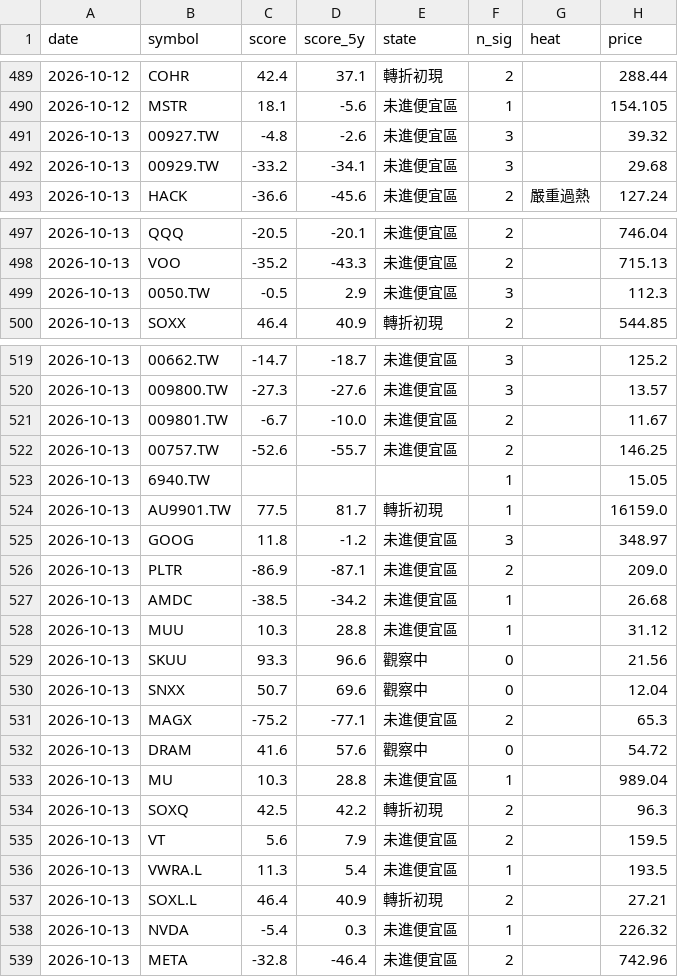
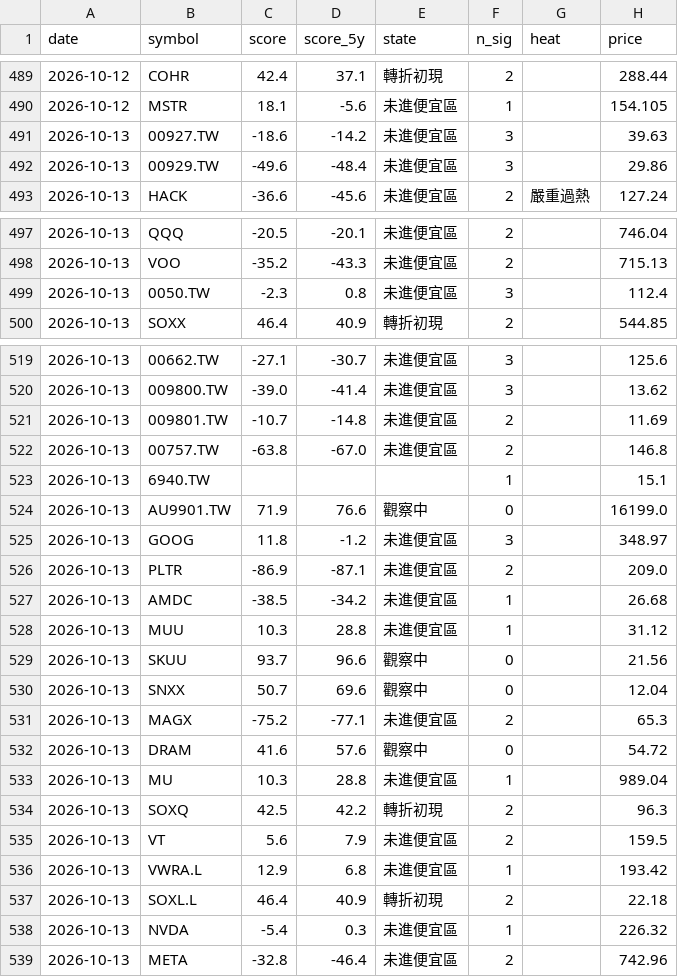
Before and after one commit to BeckWang888/cheap-dashboard, a CSV file: state/signal_log.csv, drawn as a sheet; only a part is shown, gaps mark what is left out; the diff covers the shown part only.

```diff
--- a/state/signal_log.csv
+++ b/state/signal_log.csv
@@ -490,4 +490,4 @@ date,symbol,score,score_5y,state,n_sig,heat,price
 2026-10-12,MSTR,18.1,-5.6,未進便宜區,1,,154.105
-2026-10-13,00927.TW,-4.8,-2.6,未進便宜區,3,,39.32
-2026-10-13,00929.TW,-33.2,-34.1,未進便宜區,3,,29.68
+2026-10-13,00927.TW,-18.6,-14.2,未進便宜區,3,,39.63
+2026-10-13,00929.TW,-49.6,-48.4,未進便宜區,3,,29.86
 2026-10-13,HACK,-36.6,-45.6,未進便宜區,2,嚴重過熱,127.24
@@ -498,3 +498,3 @@ date,symbol,score,score_5y,state,n_sig,heat,price
 2026-10-13,VOO,-35.2,-43.3,未進便宜區,2,,715.13
-2026-10-13,0050.TW,-0.5,2.9,未進便宜區,3,,112.3
+2026-10-13,0050.TW,-2.3,0.8,未進便宜區,3,,112.4
 2026-10-13,SOXX,46.4,40.9,轉折初現,2,,544.85
@@ -519,7 +519,7 @@ date,symbol,score,score_5y,state,n_sig,heat,price
-2026-10-13,00662.TW,-14.7,-18.7,未進便宜區,3,,125.2
-2026-10-13,009800.TW,-27.3,-27.6,未進便宜區,3,,13.57
-2026-10-13,009801.TW,-6.7,-10.0,未進便宜區,2,,11.67
-2026-10-13,00757.TW,-52.6,-55.7,未進便宜區,2,,146.25
-2026-10-13,6940.TW,,,,1,,15.05
-2026-10-13,AU9901.TW,77.5,81.7,轉折初現,1,,16159.0
+2026-10-13,00662.TW,-27.1,-30.7,未進便宜區,3,,125.6
+2026-10-13,009800.TW,-39.0,-41.4,未進便宜區,3,,13.62
+2026-10-13,009801.TW,-10.7,-14.8,未進便宜區,2,,11.69
+2026-10-13,00757.TW,-63.8,-67.0,未進便宜區,2,,146.8
+2026-10-13,6940.TW,,,,1,,15.1
+2026-10-13,AU9901.TW,71.9,76.6,觀察中,0,,16199.0
 2026-10-13,GOOG,11.8,-1.2,未進便宜區,3,,348.97
@@ -528,3 +528,3 @@ date,symbol,score,score_5y,state,n_sig,heat,price
 2026-10-13,MUU,10.3,28.8,未進便宜區,1,,31.12
-2026-10-13,SKUU,93.3,96.6,觀察中,0,,21.56
+2026-10-13,SKUU,93.7,96.6,觀察中,0,,21.56
 2026-10-13,SNXX,50.7,69.6,觀察中,0,,12.04
@@ -535,4 +535,4 @@ date,symbol,score,score_5y,state,n_sig,heat,price
 2026-10-13,VT,5.6,7.9,未進便宜區,2,,159.5
-2026-10-13,VWRA.L,11.3,5.4,未進便宜區,1,,193.5
-2026-10-13,SOXL.L,46.4,40.9,轉折初現,2,,27.21
+2026-10-13,VWRA.L,12.9,6.8,未進便宜區,1,,193.42
+2026-10-13,SOXL.L,46.4,40.9,轉折初現,2,,22.18
 2026-10-13,NVDA,-5.4,0.3,未進便宜區,1,,226.32
```
Also changed, not shown: 1 added row, 1 removed row and 34 edited cells elsewhere in this file, 1 other file.
